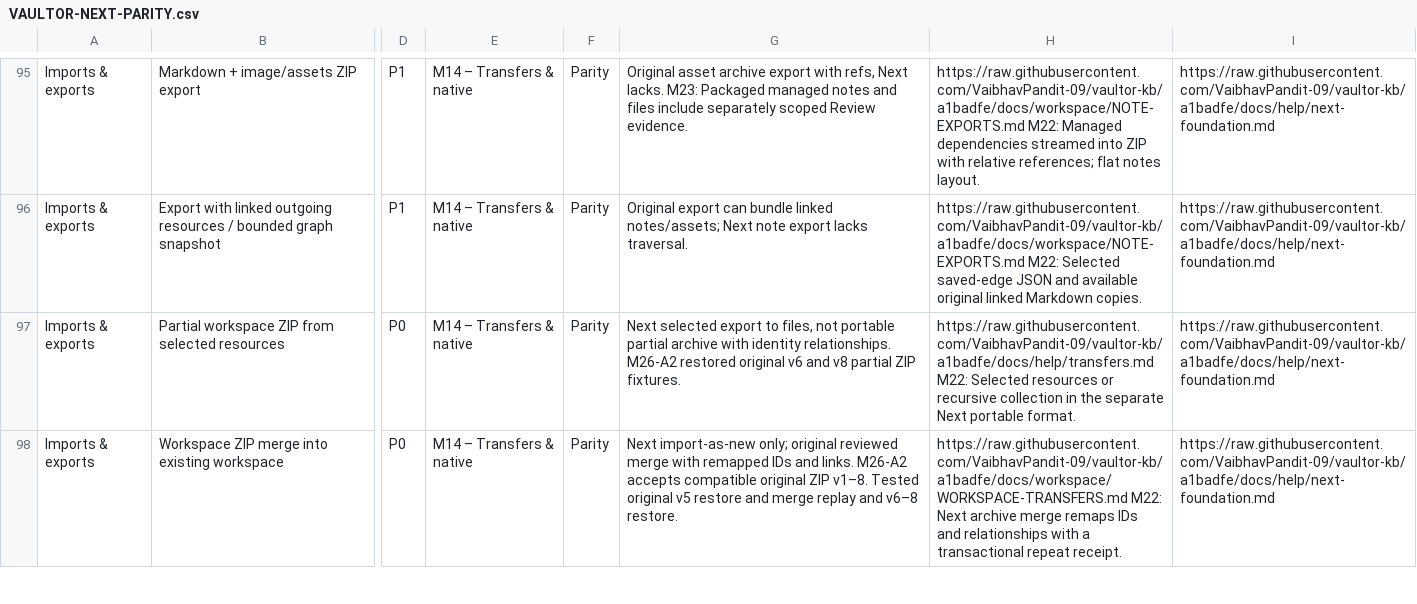
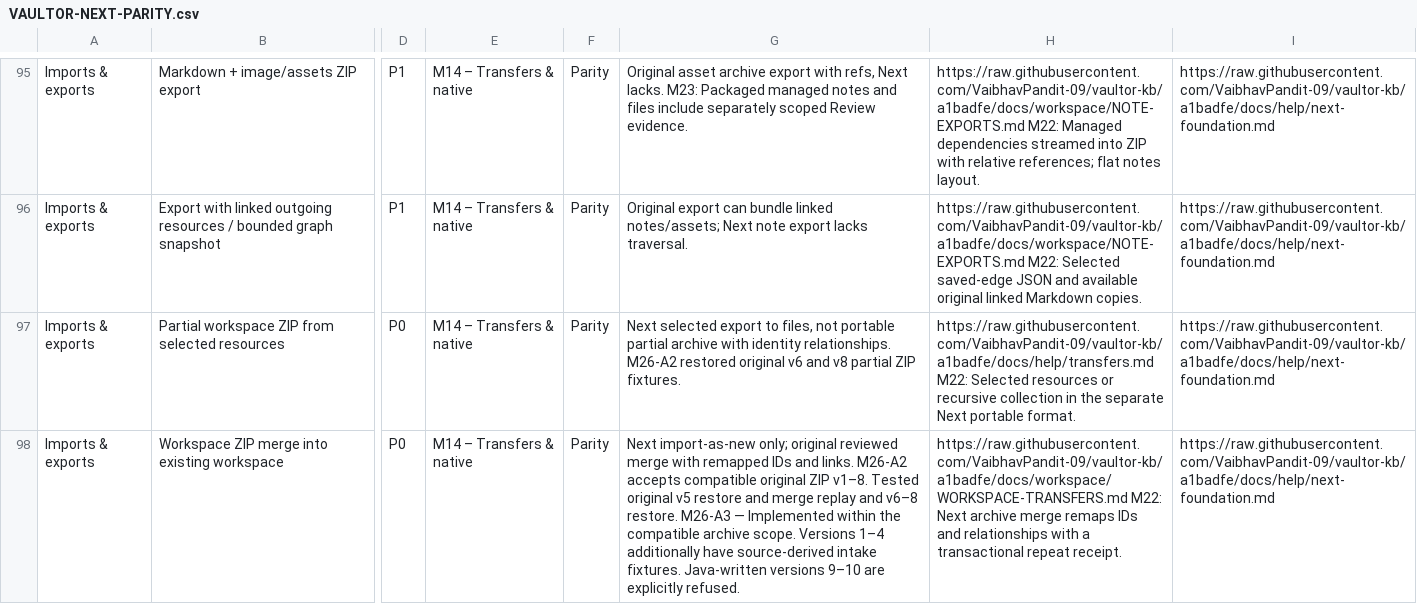
Before and after one commit to VaibhavPandit-09/vaultor-kb, a CSV file: docs/plans/VAULTOR-NEXT-PARITY.csv, drawn as a sheet; only a part is shown, gaps mark what is left out; the diff covers the shown part only; the diff names each change by its address in the sheet, - before the commit and + after, or states it on an @@ line.

Commit message:
Implement M26-A3 restoration policy and scoped parity changes

```diff
--- a/docs/plans/VAULTOR-NEXT-PARITY.csv
+++ b/docs/plans/VAULTOR-NEXT-PARITY.csv
-G98: …v6–8 restore.
+G98: …v6–8 restore. M26-A3 — Implemented within the compatible archive scope. Versions 1–4 additionally have source-derived intake fixtures. Java-written versions 9–10 are explicitly refused.
```
Also changed, not shown: 19 edited cells elsewhere in this file, 23 other files.
